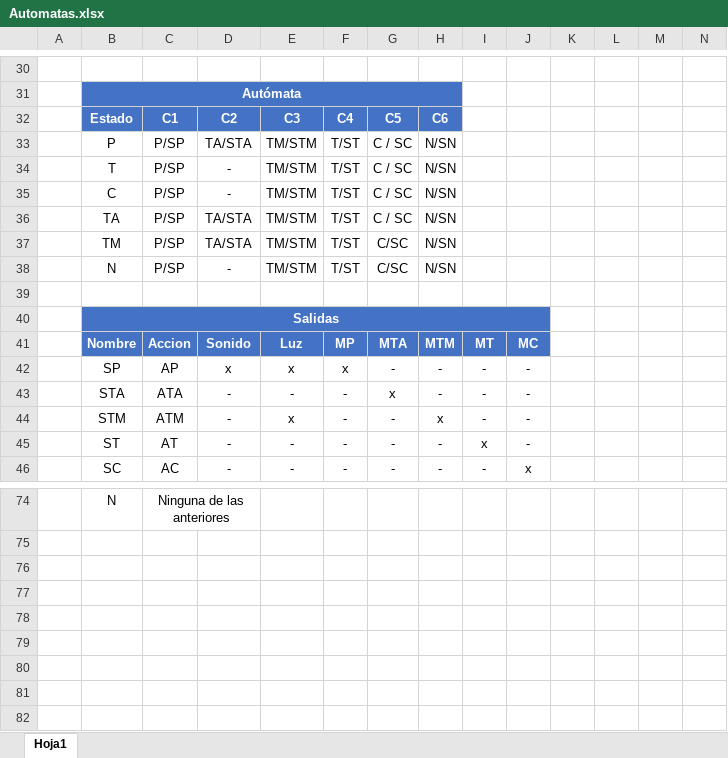
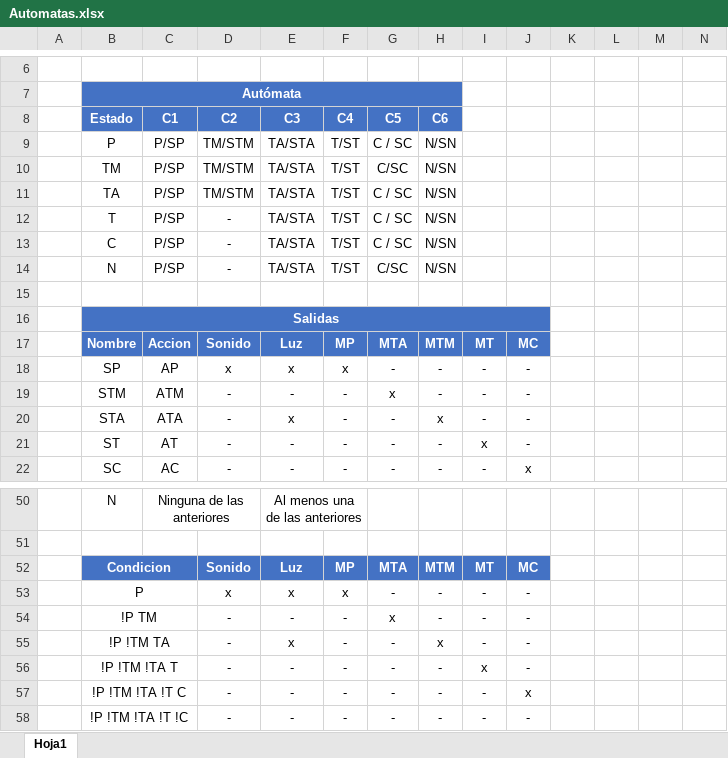
Before and after one commit to LFAutomatas/Sondas, an Excel workbook: segunda-parte/doc/Automatas.xlsx, sheet Hoja1, drawn as a sheet; only a part is shown, gaps mark what is left out; values as stored, in another font and other column widths than the file's, no borders; removed rows and columns are numbered as before the commit, all else as after; rows hold the shown columns only; the diff covers the shown part only; the diff names each change by its address in the sheet, - before the commit and + after, or states it on an @@ line.

```diff
--- a/segunda-parte/doc/Automatas.xlsx (sheet Hoja1)
+++ b/segunda-parte/doc/Automatas.xlsx (sheet Hoja1)
-D9 (C2): TA/STA
+D9 (C2): TM/STM
-E9 (C3): TM/STM
+E9 (C3): TA/STA
+row 10:  | TM | P/SP | TM/STM | TA/STA | T/ST | C/SC | N/SN
+row 11:  | TA | P/SP | TM/STM | TA/STA | T/ST | C / SC | N/SN
-E12:E13 (C3): TM/STM
+E12:E13 (C3): TA/STA
-row 36:  | TA | P/SP | TA/STA | TM/STM | T/ST | C / SC | N/SN
-row 37:  | TM | P/SP | TA/STA | TM/STM | T/ST | C/SC | N/SN
-E14 (C3): TM/STM
+E14 (C3): TA/STA
-B19 (Estado): STA
+B19 (Estado): STM
-C19 (C1): ATA
+C19 (C1): ATM
-B20 (Estado): STM
+B20 (Estado): STA
-C20 (C1): ATM
+C20 (C1): ATA
-E50 (C3): (empty)
+E50 (C3): Al menos una de las anteriores
+E50:F50 merged
+row 51: (empty)
+row 52:  | Condicion |  | Sonido | Luz | MP | MTA | MTM | MT | MC
+row 53:  | P |  | x | x | x | - | - | - | -
+row 54:  | !P TM |  | - | - | - | x | - | - | -
+row 55:  | !P !TM TA |  | - | x | - | - | x | - | -
+row 56:  | !P !TM !TA T |  | - | - | - | - | - | x | -
+row 57:  | !P !TM !TA !T C |  | - | - | - | - | - | - | x
+row 58:  | !P !TM !TA !T !C |  | - | - | - | - | - | - | -
```
Also changed, not shown: 4 added rows, 28 removed rows, 21 edited cells, cell formats and merged cells elsewhere in this sheet, 47 other files.
